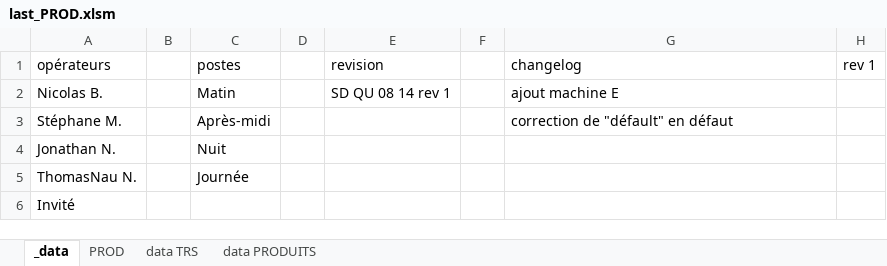
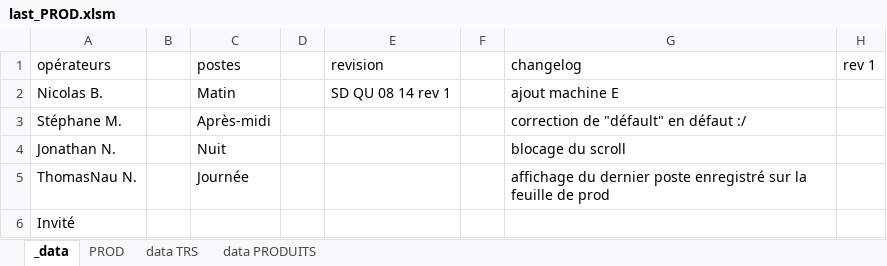
Before and after one commit to NicoWithManyO/sgq, an Excel workbook: last_PROD.xlsm, sheet _data, drawn as a sheet; values as stored, in another font and other column widths than the file's, no borders; the diff names each change by its address in the sheet, - before the commit and + after, or states it on an @@ line.

```diff
--- a/last_PROD.xlsm (sheet _data)
+++ b/last_PROD.xlsm (sheet _data)
-G3 (changelog): correction de "défault" en défaut
+G3 (changelog): correction de "défault" en défaut :/
-G4 (changelog): (empty)
+G4 (changelog): blocage du scroll
-G5 (changelog): (empty)
+G5 (changelog): affichage du dernier poste enregistré sur la feuille de prod
```
Also changed, not shown: sheet PROD, sheet data PRODUITS, sheet data TRS, hidden cells, 4 other files.
